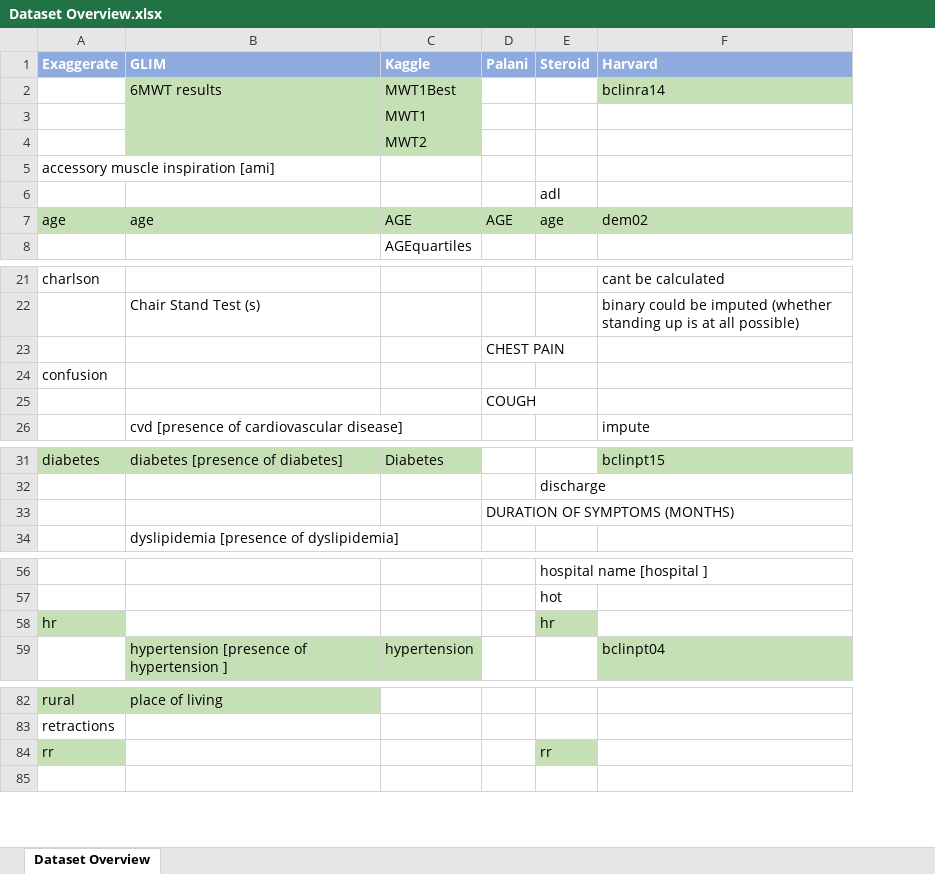
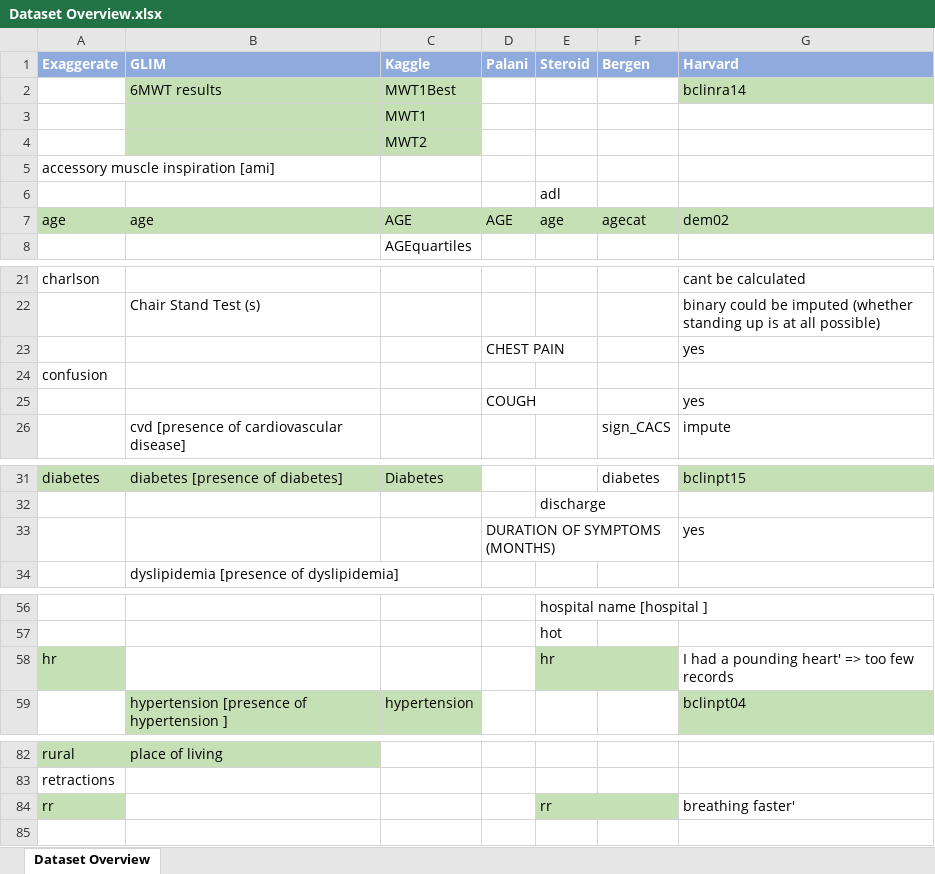
Before and after one commit to danielw-mt/copd_risk_score, an Excel workbook: Dataset Overview.xlsx, sheet Dataset Overview, drawn as a sheet; only a part is shown, gaps mark what is left out; values as stored, in another font and other column widths than the file's, no borders; table styles not drawn; addresses are those after the commit; the diff covers the shown part only; the diff names each change by its address in the sheet, - before the commit and + after, or states it on an @@ line.

```diff
--- a/Dataset Overview.xlsx (sheet Dataset Overview)
+++ b/Dataset Overview.xlsx (sheet Dataset Overview)
+column F (Bergen), row 7: agecat; row 26: sign_CACS; row 31: diabetes
-G23 (Harvard): (empty)
+G23 (Harvard): yes
-G25 (Harvard): (empty)
+G25 (Harvard): yes
-G33 (Harvard): (empty)
+G33 (Harvard): yes
-G58 (Harvard): (empty)
+G58 (Harvard): I had a pounding heart' => too few records
-G84 (Harvard): (empty)
+G84 (Harvard): breathing faster'
```
Also changed, not shown: 2 edited cells elsewhere in this sheet, 30 other files.
